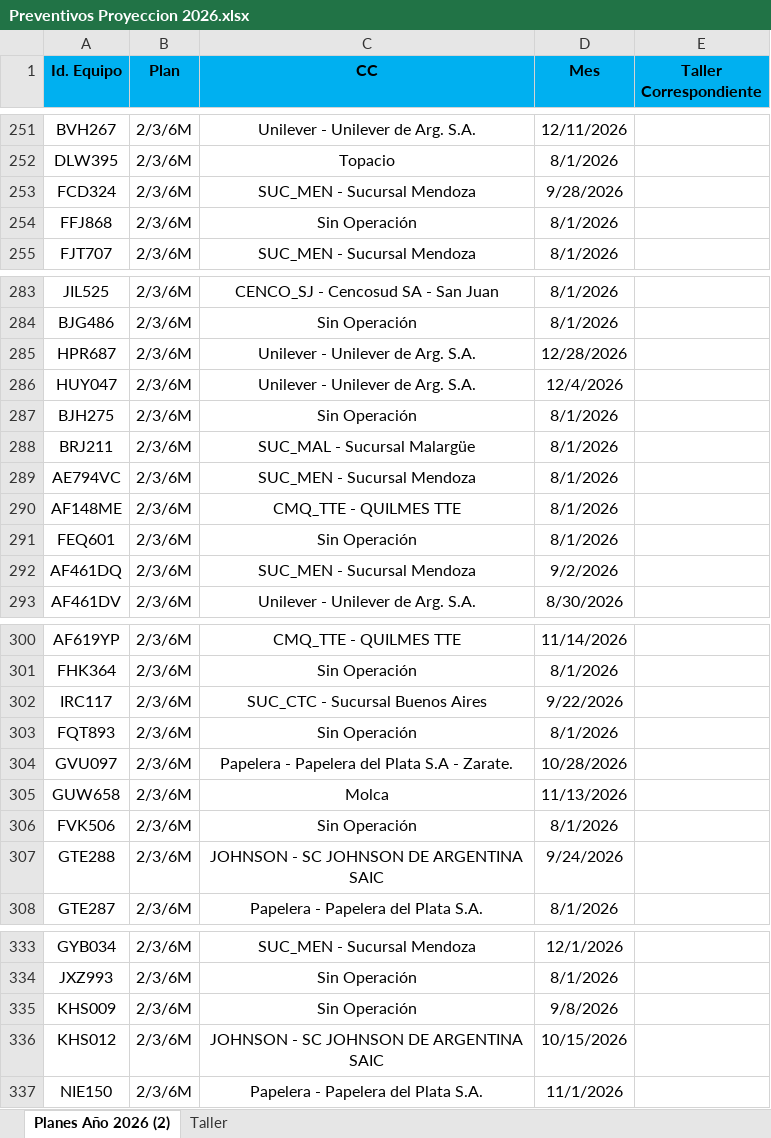
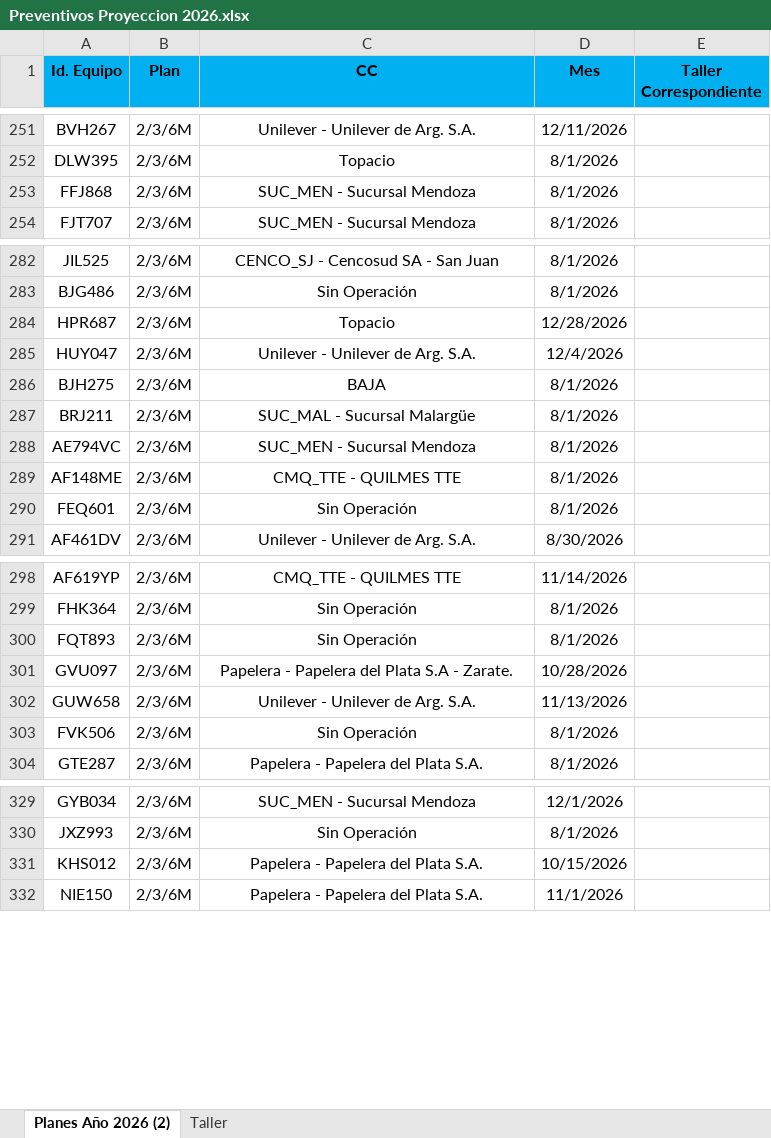
Before and after one commit to acasco-boop/Control-de-Preventivos, an Excel workbook: Preventivos Proyeccion 2026.xlsx, sheet Planes Año 2026 (2), drawn as a sheet; only a part is shown, gaps mark what is left out; values as stored, in another font and other column widths than the file's, no borders; conditional formats not drawn; removed rows and columns are numbered as before the commit, all else as after; the diff covers the shown part only; the diff names each change by its address in the sheet, - before the commit and + after, or states it on an @@ line.

```diff
--- a/Preventivos Proyeccion 2026.xlsx (sheet Planes Año 2026 (2))
+++ b/Preventivos Proyeccion 2026.xlsx (sheet Planes Año 2026 (2))
-row 253: FCD324 | 2/3/6M | SUC_MEN - Sucursal Mendoza | 9/28/2026
-C253 (CC): Sin Operación
+C253 (CC): SUC_MEN - Sucursal Mendoza
-C284 (CC): Unilever - Unilever de Arg. S.A.
+C284 (CC): Topacio
-C286 (CC): Sin Operación
+C286 (CC): BAJA
-row 292: AF461DQ | 2/3/6M | SUC_MEN - Sucursal Mendoza | 9/2/2026
-row 302: IRC117 | 2/3/6M | SUC_CTC - Sucursal Buenos Aires | 9/22/2026
-C302 (CC): Molca
+C302 (CC): Unilever - Unilever de Arg. S.A.
-row 307: GTE288 | 2/3/6M | JOHNSON - SC JOHNSON DE ARGENTINA SAIC | 9/24/2026
-row 335: KHS009 | 2/3/6M | Sin Operación | 9/8/2026
-C331 (CC): JOHNSON - SC JOHNSON DE ARGENTINA SAIC
+C331 (CC): Papelera - Papelera del Plata S.A.
```
Also changed, not shown: 65 added rows, 13 removed rows and 3 edited cells elsewhere in this sheet, formulas that keep their value, Preventivos Realizados 2026.xlsx, 3 other files.
